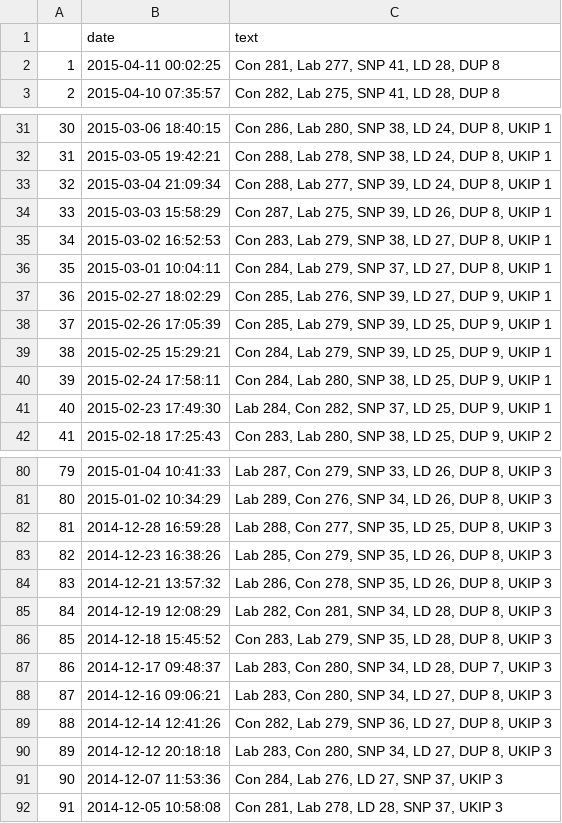
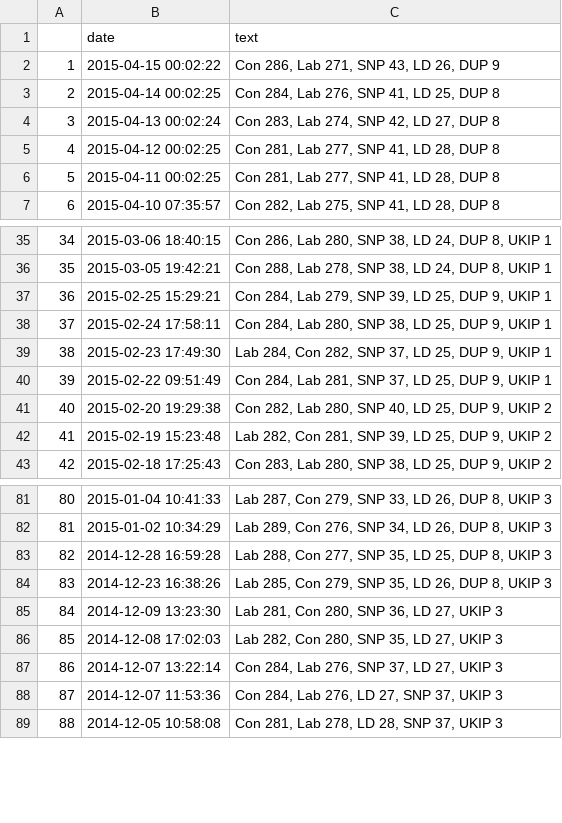
Before and after one commit to NimaHRaja/UK_GeneralElection_2015, a CSV file: Parliament_Power_Index/Data/Election4castUK/EF_tweets.csv, drawn as a sheet; only a part is shown, gaps mark what is left out; removed rows and columns are numbered as before the commit, all else as after; the diff covers the shown part only; the diff names each change by its address in the sheet, - before the commit and + after, or states it on an @@ line.

```diff
--- a/Parliament_Power_Index/Data/Election4castUK/EF_tweets.csv
+++ b/Parliament_Power_Index/Data/Election4castUK/EF_tweets.csv
+row 2: 1 | 2015-04-15 00:02:22 | Con 286, Lab 271, SNP 43, LD 26, DUP 9
+row 3: 2 | 2015-04-14 00:02:25 | Con 284, Lab 276, SNP 41, LD 25, DUP 8
+row 4: 3 | 2015-04-13 00:02:24 | Con 283, Lab 274, SNP 42, LD 27, DUP 8
+row 5: 4 | 2015-04-12 00:02:25 | Con 281, Lab 277, SNP 41, LD 28, DUP 8
@@ column A renumbered from row 6 down @@
-row 33: 32 | 2015-03-04 21:09:34 | Con 288, Lab 277, SNP 39, LD 24, DUP 8, UKIP 1
-row 34: 33 | 2015-03-03 15:58:29 | Con 287, Lab 275, SNP 39, LD 26, DUP 8, UKIP 1
-row 35: 34 | 2015-03-02 16:52:53 | Con 283, Lab 279, SNP 38, LD 27, DUP 8, UKIP 1
-row 36: 35 | 2015-03-01 10:04:11 | Con 284, Lab 279, SNP 37, LD 27, DUP 8, UKIP 1
-row 37: 36 | 2015-02-27 18:02:29 | Con 285, Lab 276, SNP 39, LD 27, DUP 9, UKIP 1
-row 38: 37 | 2015-02-26 17:05:39 | Con 285, Lab 279, SNP 39, LD 25, DUP 9, UKIP 1
+row 40: 39 | 2015-02-22 09:51:49 | Con 284, Lab 281, SNP 37, LD 25, DUP 9, UKIP 1
+row 41: 40 | 2015-02-20 19:29:38 | Con 282, Lab 280, SNP 40, LD 25, DUP 9, UKIP 2
+row 42: 41 | 2015-02-19 15:23:48 | Lab 282, Con 281, SNP 39, LD 25, DUP 9, UKIP 2
+row 85: 84 | 2014-12-09 13:23:30 | Lab 281, Con 280, SNP 36, LD 27, UKIP 3
+row 86: 85 | 2014-12-08 17:02:03 | Lab 282, Con 280, SNP 35, LD 27, UKIP 3
-B87 (date): 2014-12-21 13:57:32
+B87 (date): 2014-12-07 13:22:14
-C87 (text): Lab 286, Con 278, SNP 35, LD 26, DUP 8, UKIP 3
+C87 (text): Con 284, Lab 276, SNP 37, LD 27, UKIP 3
-row 85: 84 | 2014-12-19 12:08:29 | Lab 282, Con 281, SNP 34, LD 28, DUP 8, UKIP 3
-row 86: 85 | 2014-12-18 15:45:52 | Con 283, Lab 279, SNP 35, LD 28, DUP 8, UKIP 3
-row 87: 86 | 2014-12-17 09:48:37 | Lab 283, Con 280, SNP 34, LD 28, DUP 7, UKIP 3
-row 88: 87 | 2014-12-16 09:06:21 | Lab 283, Con 280, SNP 34, LD 27, DUP 8, UKIP 3
-row 89: 88 | 2014-12-14 12:41:26 | Con 282, Lab 279, SNP 36, LD 27, DUP 8, UKIP 3
-row 90: 89 | 2014-12-12 20:18:18 | Lab 283, Con 280, SNP 34, LD 27, DUP 8, UKIP 3
```
Also changed, not shown: 5 added rows, 7 removed rows and 8 edited cells elsewhere in this file, Parliament_Power_Index/Data/Election4castUK/EF_BPI.csv, Parliament_Power_Index/Data/Election4castUK/EF_Seats.csv, 9 other files.
